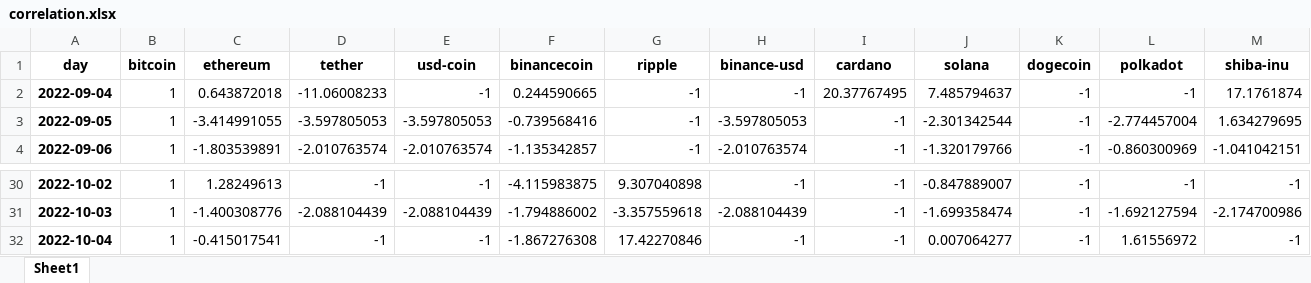
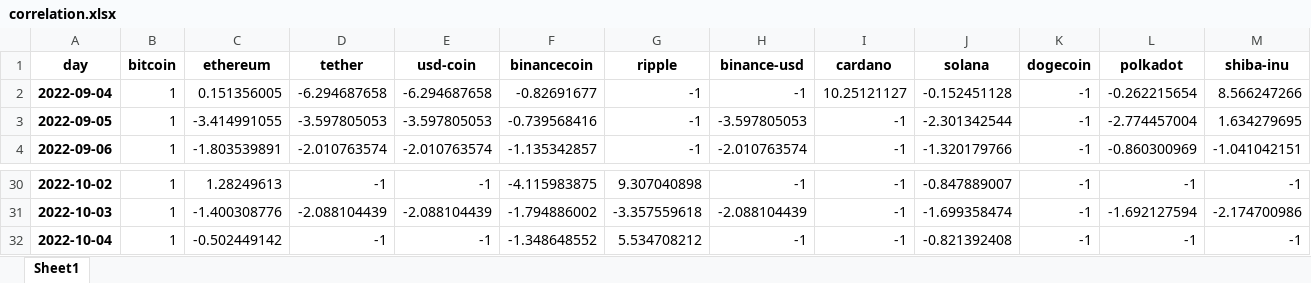
Before and after one commit to Dado-hash/Screening_bot, an Excel workbook: Bot_screening/correlation.xlsx, sheet Sheet1, drawn as a sheet; only a part is shown, gaps mark what is left out; values as stored, in another font and other column widths than the file's, no borders; the diff names each change by its address in the sheet, - before the commit and + after, or states it on an @@ line.

```diff
--- a/Bot_screening/correlation.xlsx (sheet Sheet1)
+++ b/Bot_screening/correlation.xlsx (sheet Sheet1)
-C2 (ethereum): 0.643872018
+C2 (ethereum): 0.151356005
-D2 (tether): -11.06008233
+D2 (tether): -6.294687658
-E2 (usd-coin): -1
+E2 (usd-coin): -6.294687658
-F2 (binancecoin): 0.244590665
+F2 (binancecoin): -0.82691677
-I2 (cardano): 20.37767495
+I2 (cardano): 10.25121127
-J2 (solana): 7.485794637
+J2 (solana): -0.152451128
-L2 (polkadot): -1
+L2 (polkadot): -0.262215654
-M2 (shiba-inu): 17.1761874
+M2 (shiba-inu): 8.566247266
-C32 (ethereum): -0.415017541
+C32 (ethereum): -0.502449142
-F32 (binancecoin): -1.867276308
+F32 (binancecoin): -1.348648552
-G32 (ripple): 17.42270846
+G32 (ripple): 5.534708212
-J32 (solana): 0.007064277
+J32 (solana): -0.821392408
-L32 (polkadot): 1.61556972
+L32 (polkadot): -1
```
Also changed, not shown: Bot_screening/cumulatives_changes.xlsx, Bot_screening/high.xlsx, 9 other files.
